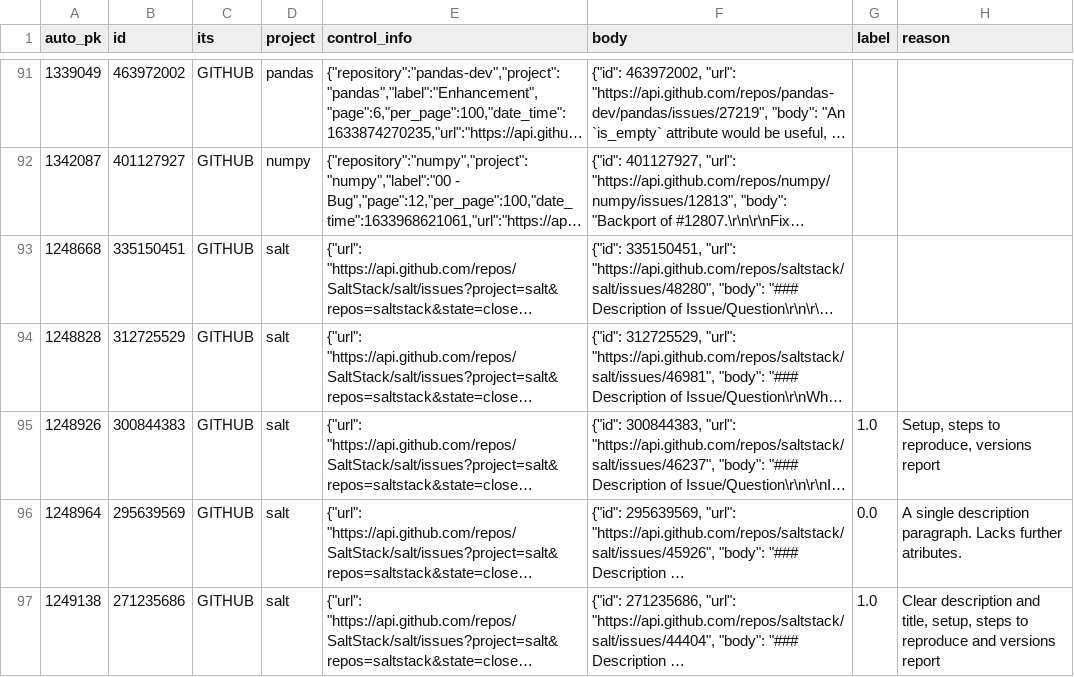
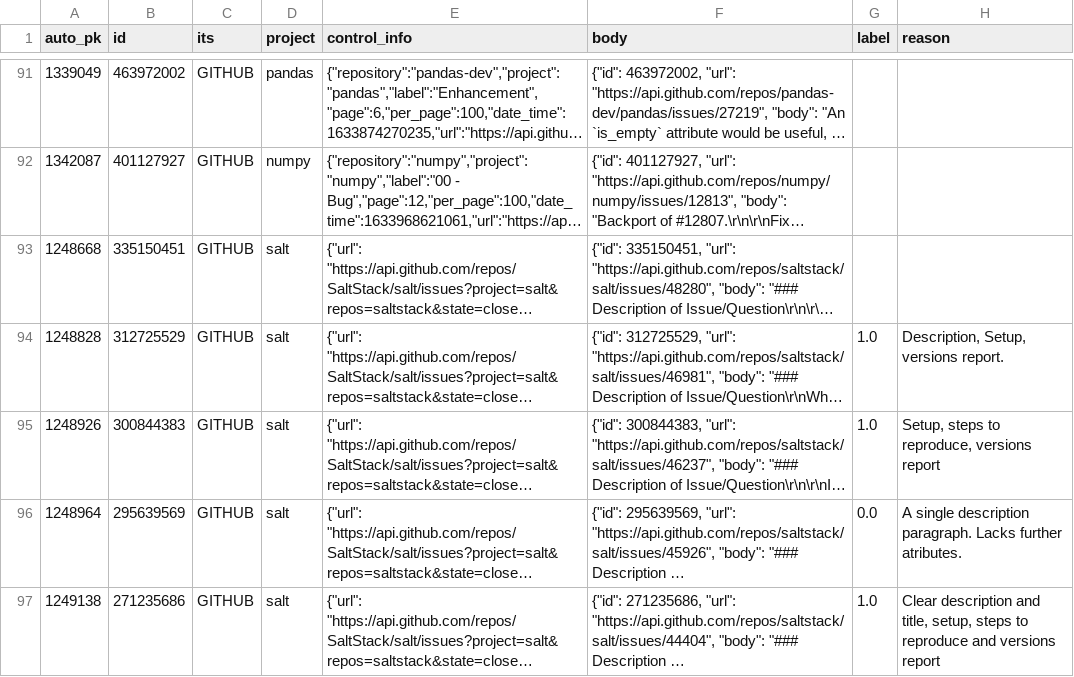
Before and after one commit to ttasnim68/LLM_label_app, a CSV file: dataset/label_Jessica.csv, drawn as a sheet; only a part is shown, gaps mark what is left out; long unchanged cells end in …; the diff names each change by its address in the sheet, - before the commit and + after, or states it on an @@ line.

Commit message:
Update dataset with new labels and reasons

```diff
--- a/dataset/label_Jessica.csv
+++ b/dataset/label_Jessica.csv
-G94 (label): (empty)
+G94 (label): 1.0
-H94 (reason): (empty)
+H94 (reason): Description, Setup, versions report.
```
